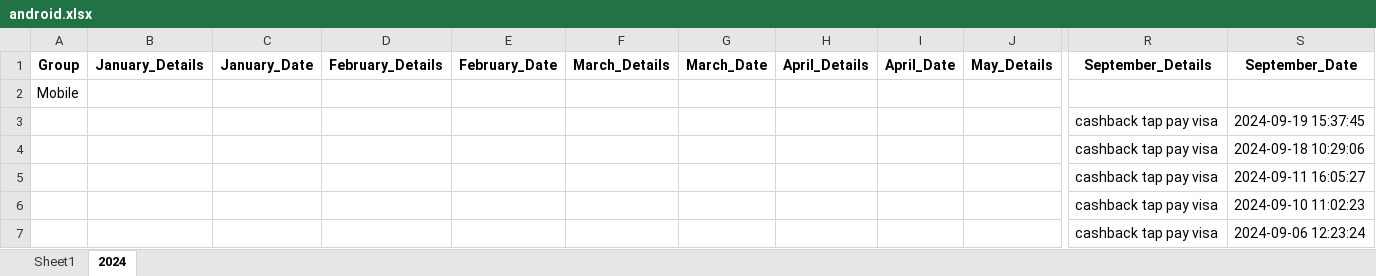
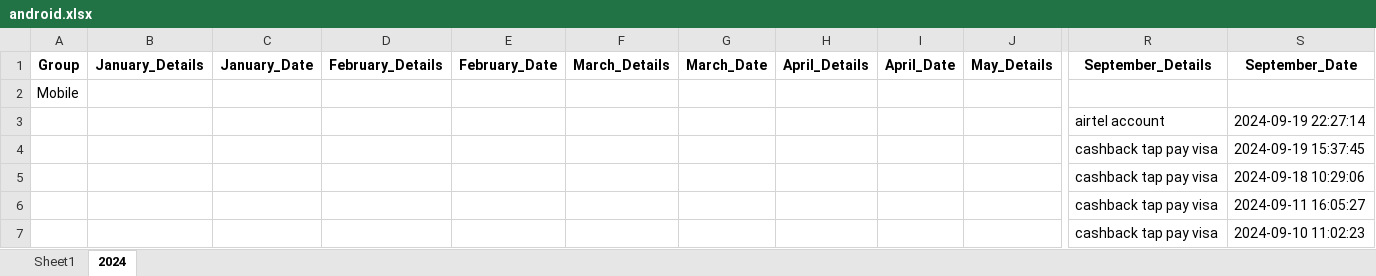
Before and after one commit to vinothvikas1987/LLM_Android, an Excel workbook: android.xlsx, sheet 2024, drawn as a sheet; only a part is shown, gaps mark what is left out; the shorter side is filled out with more unchanged rows; values as stored, in another font and other column widths than the file's, no borders; rows hold the shown columns only; the diff names each change by its address in the sheet, - before the commit and + after, or states it on an @@ line.

Commit message:
Update Excel file 2024-09-19 17:01:39.369252

```diff
--- a/android.xlsx (sheet 2024)
+++ b/android.xlsx (sheet 2024)
+row 3:  |  |  |  |  |  |  |  |  |  | airtel account | 2024-09-19 22:27:14
```
